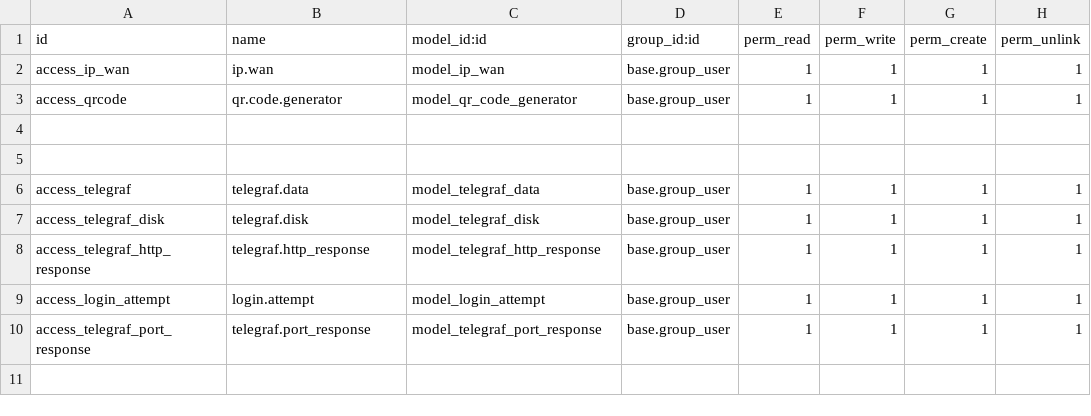
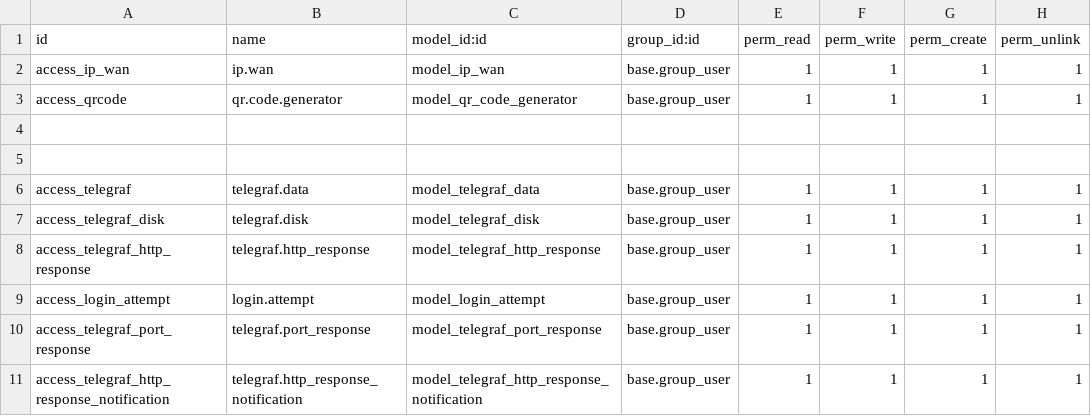
Before and after one commit to blazewest/dienbien_check_links, a CSV file: check_erro/security/ir.model.access.csv, drawn as a sheet; the diff names each change by its address in the sheet, - before the commit and + after, or states it on an @@ line.

Commit message:
first commit

```diff
--- a/check_erro/security/ir.model.access.csv
+++ b/check_erro/security/ir.model.access.csv
+row 11: access_telegraf_http_response_notification | telegraf.http_response_notification | model_telegraf_http_response_notification | base.group_user | 1 | 1 | 1 | 1
```
